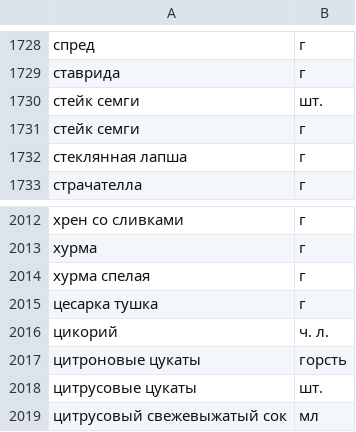
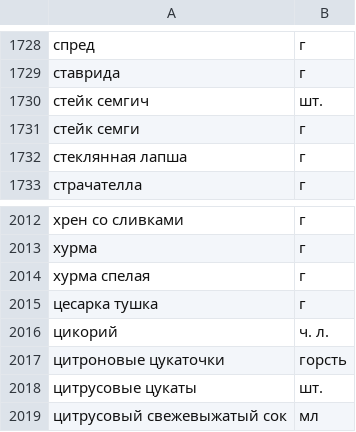
Before and after one commit to DeSpa2/foodgram-project-react, a CSV file: backend/foodgram/foodgram/data/ingredients.csv, drawn as a sheet; only a part is shown, gaps mark what is left out.

```diff
--- a/backend/foodgram/foodgram/data/ingredients.csv
+++ b/backend/foodgram/foodgram/data/ingredients.csv
@@ -1729,3 +1729,3 @@
 ставрида,г
-стейк семги,шт.
+стейк семгич,шт.
 стейк семги,г
@@ -2016,3 +2016,3 @@
 цикорий,ч. л.
-цитроновые цукаты,горсть
+цитроновые цукаточки,горсть
 цитрусовые цукаты,шт.
```
Also changed, not shown: 2 other files.
